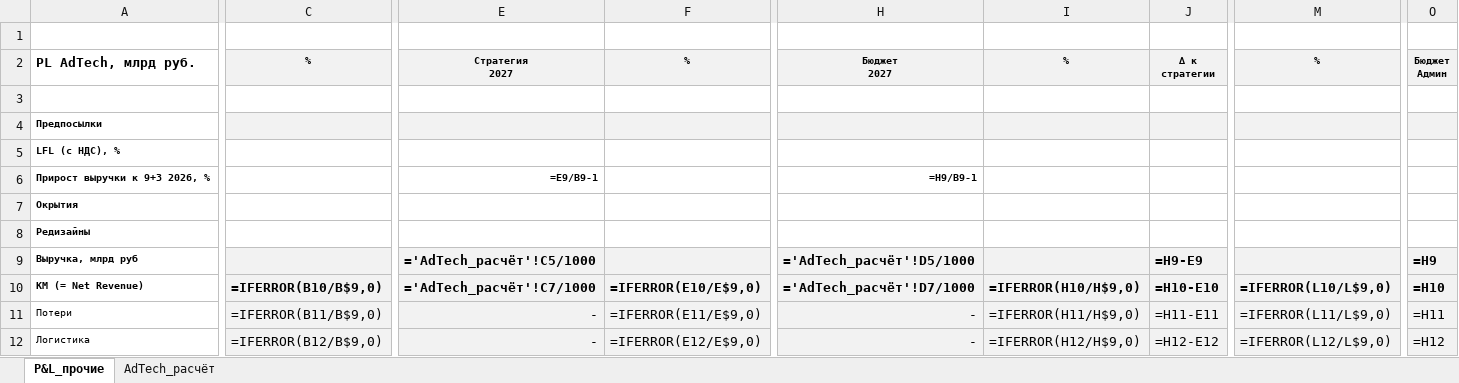
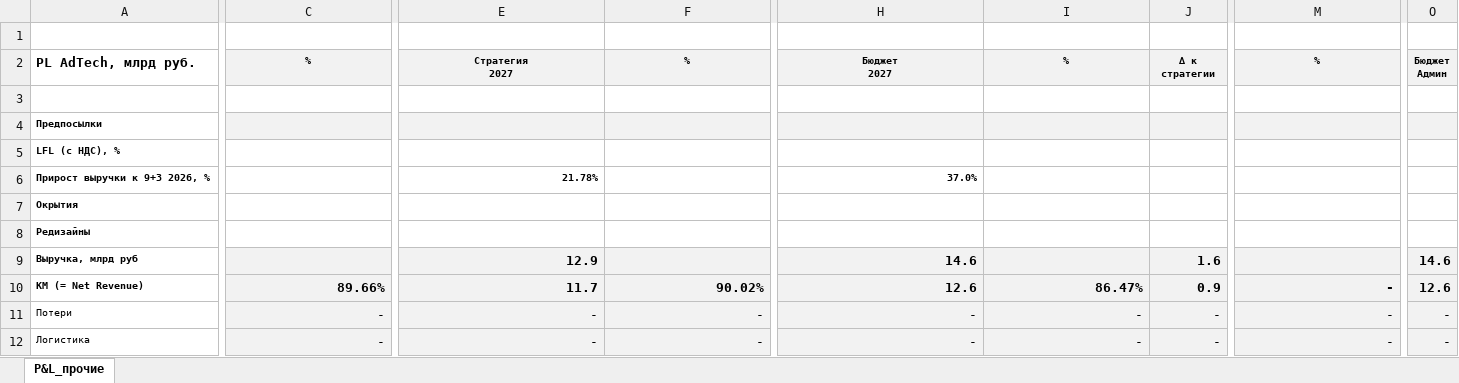
Before and after one commit to DenisMagnit/1, an Excel workbook: BU27_AdTech_1st_page_PL.xlsx, sheet P&L_прочие, drawn as a sheet; only a part is shown, gaps mark what is left out; values as stored, in another font and other column widths than the file's, no borders; formulas without a stored value are shown as written; the diff covers the shown part only; the diff names each change by its address in the sheet, - before the commit and + after, or states it on an @@ line.

```diff
--- a/BU27_AdTech_1st_page_PL.xlsx (sheet P&L_прочие)
+++ b/BU27_AdTech_1st_page_PL.xlsx (sheet P&L_прочие)
-sheet tab: AdTech_расчёт
-E6: =E9/B9-1
+E6: 21.78%
-H6: =H9/B9-1
+H6: 37.0%
-E9: ='AdTech_расчёт'!C5/1000
+E9: 12.9
-H9: ='AdTech_расчёт'!D5/1000
+H9: 14.6
-J9: =H9-E9
+J9: 1.6
-O9: =H9
+O9: 14.6
-C10: =IFERROR(B10/B$9,0)
+C10: 89.66%
-E10: ='AdTech_расчёт'!C7/1000
+E10: 11.7
-F10: =IFERROR(E10/E$9,0)
+F10: 90.02%
-H10: ='AdTech_расчёт'!D7/1000
+H10: 12.6
-I10: =IFERROR(H10/H$9,0)
+I10: 86.47%
-J10: =H10-E10
+J10: 0.9
-M10: =IFERROR(L10/L$9,0)
+M10: -
-O10: =H10
+O10: 12.6
-C11: =IFERROR(B11/B$9,0)
+C11: -
-F11: =IFERROR(E11/E$9,0)
+F11: -
-I11: =IFERROR(H11/H$9,0)
+I11: -
-J11: =H11-E11
+J11: -
-M11: =IFERROR(L11/L$9,0)
+M11: -
-O11: =H11
+O11: -
-C12: =IFERROR(B12/B$9,0)
+C12: -
-F12: =IFERROR(E12/E$9,0)
+F12: -
-I12: =IFERROR(H12/H$9,0)
+I12: -
-J12: =H12-E12
+J12: -
-M12: =IFERROR(L12/L$9,0)
+M12: -
-O12: =H12
+O12: -
```
Also changed, not shown: 165 edited cells elsewhere in this sheet, hidden cells.
